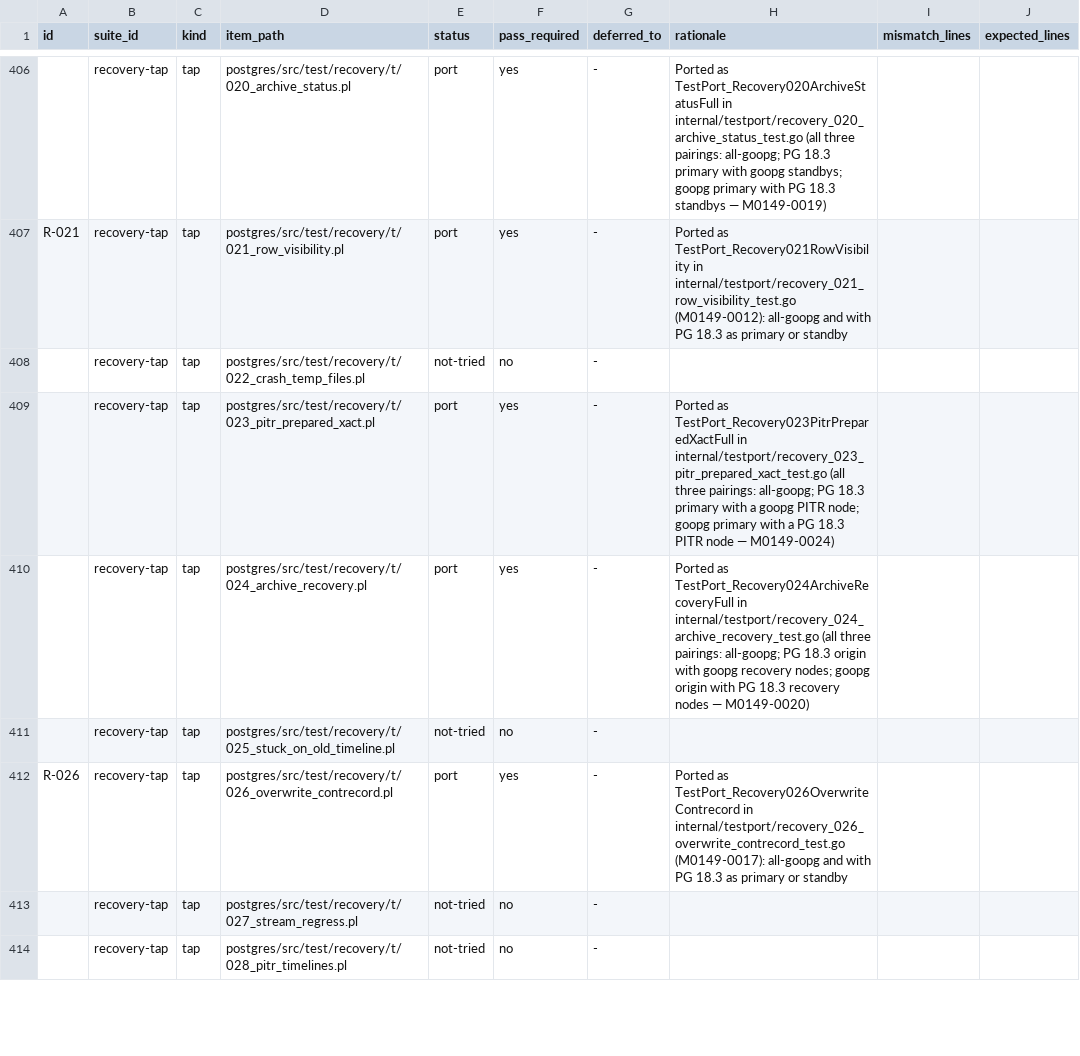
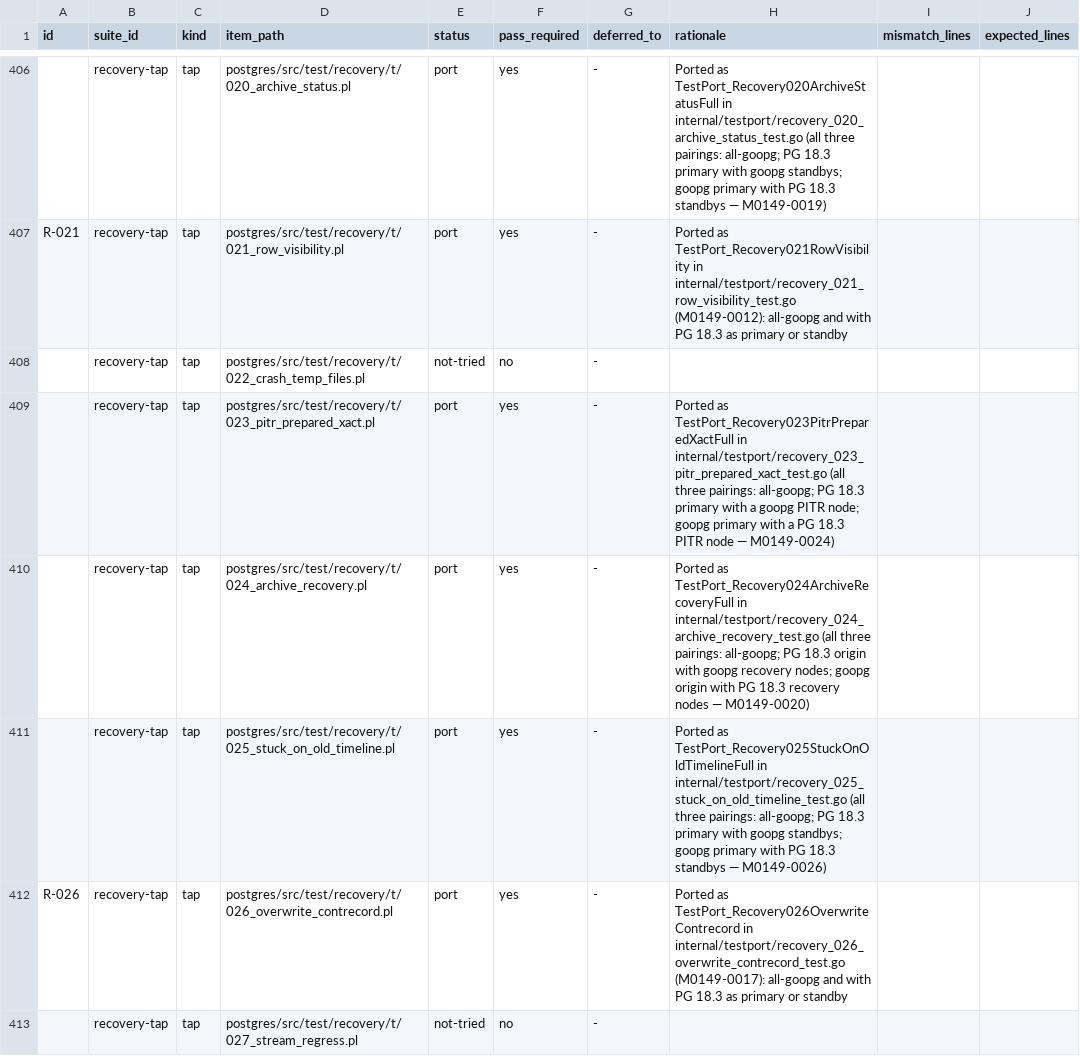
Before and after one commit to ryogrid/goopg, a CSV file: docs/test-port/postgres-oracle-target-inventory.csv, drawn as a sheet; only a part is shown, gaps mark what is left out; the shorter side is filled out with more unchanged rows.

```diff
--- a/docs/test-port/postgres-oracle-target-inventory.csv
+++ b/docs/test-port/postgres-oracle-target-inventory.csv
@@ -410,3 +410,3 @@ R-021,recovery-tap,tap,postgres/src/test/recovery/t/021_row_visibility.pl,port,y
 ,recovery-tap,tap,postgres/src/test/recovery/t/024_archive_recovery.pl,port,yes,-,Ported as TestPort_Recovery024ArchiveRecoveryFull in internal/testport/recovery_024_archive_recovery_test.go (all three pairings: all-goopg; PG 18.3 origin with goopg recovery nodes; goopg origin with PG 18.3 recovery nodes — M0149-0020),,
-,recovery-tap,tap,postgres/src/test/recovery/t/025_stuck_on_old_timeline.pl,not-tried,no,-,,,
+,recovery-tap,tap,postgres/src/test/recovery/t/025_stuck_on_old_timeline.pl,port,yes,-,Ported as TestPort_Recovery025StuckOnOldTimelineFull in internal/testport/recovery_025_stuck_on_old_timeline_test.go (all three pairings: all-goopg; PG 18.3 primary with goopg standbys; goopg primary with PG 18.3 standbys — M0149-0026),,
 R-026,recovery-tap,tap,postgres/src/test/recovery/t/026_overwrite_contrecord.pl,port,yes,-,Ported as TestPort_Recovery026OverwriteContrecord in internal/testport/recovery_026_overwrite_contrecord_test.go (M0149-0017): all-goopg and with PG 18.3 as primary or standby,,
```
Also changed, not shown: 5 other files.
